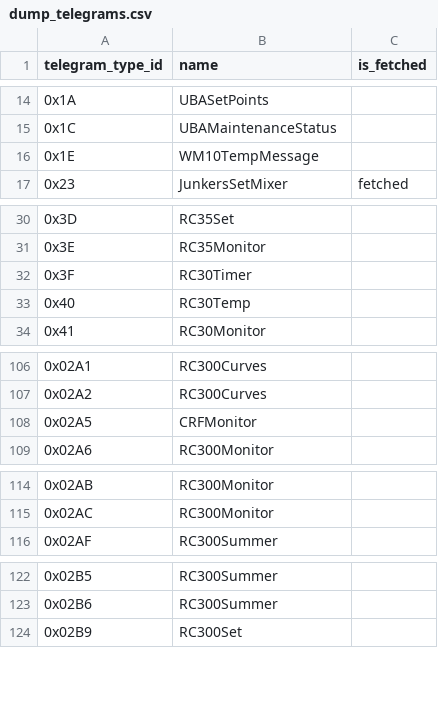
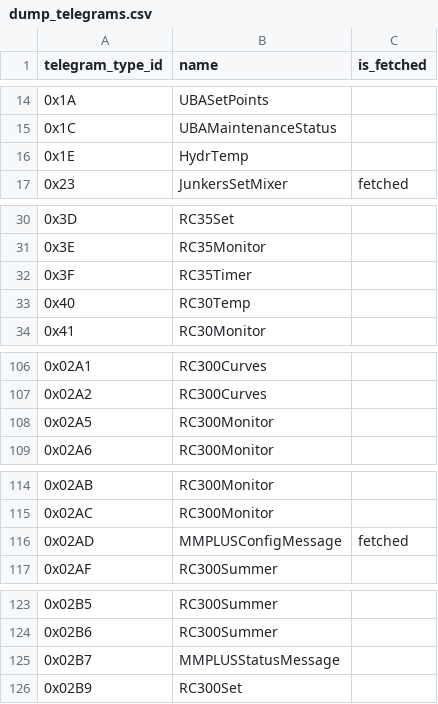
Before and after one commit to emsesp/docs, a CSV file: docs/data/dump_telegrams.csv, drawn as a sheet; only a part is shown, gaps mark what is left out; the diff covers the shown part only.

```diff
--- a/docs/data/dump_telegrams.csv
+++ b/docs/data/dump_telegrams.csv
@@ -15,3 +15,3 @@ telegram_type_id,name,is_fetched
 0x1C,UBAMaintenanceStatus,
-0x1E,WM10TempMessage,
+0x1E,HydrTemp,
 0x23,JunkersSetMixer,fetched
@@ -31,3 +31,3 @@ telegram_type_id,name,is_fetched
 0x3E,RC35Monitor,
-0x3F,RC30Timer,
+0x3F,RC35Timer,
 0x40,RC30Temp,
@@ -107,3 +107,3 @@ telegram_type_id,name,is_fetched
 0x02A2,RC300Curves,
-0x02A5,CRFMonitor,
+0x02A5,RC300Monitor,
 0x02A6,RC300Monitor,
@@ -115,2 +115,3 @@ telegram_type_id,name,is_fetched
 0x02AC,RC300Monitor,
+0x02AD,MMPLUSConfigMessage,fetched
 0x02AF,RC300Summer,
@@ -123,2 +124,3 @@ telegram_type_id,name,is_fetched
 0x02B6,RC300Summer,
+0x02B7,MMPLUSStatusMessage,
 0x02B9,RC300Set,
```
Also changed, not shown: 11 added rows, 4 removed rows and 2 edited cells elsewhere in this file, 2 other files.
